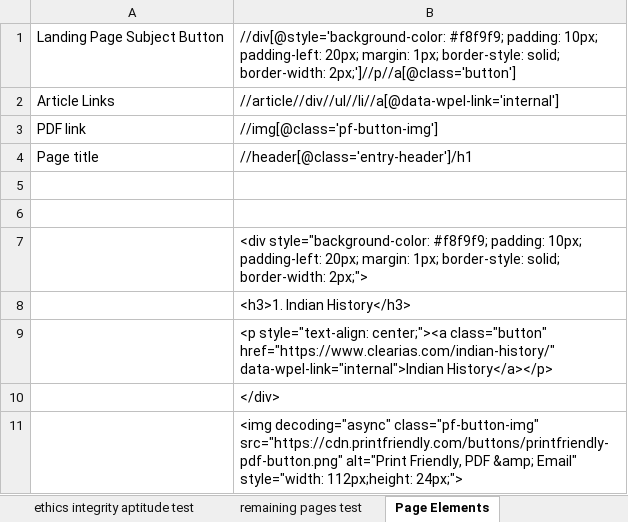
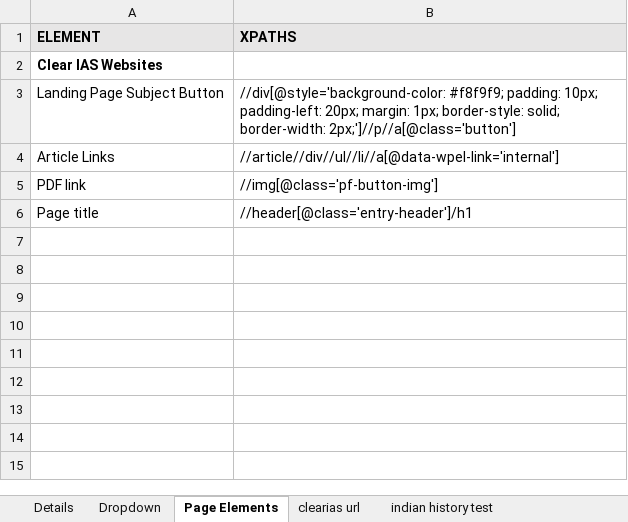
Before and after one commit to BoneyGupta/Webscraping-Suite, an Excel workbook: excel/ClearIAS Webscrapping.xlsx, sheet Page Elements, drawn as a sheet; values as stored, in another font and other column widths than the file's, no borders; removed rows and columns are numbered as before the commit, all else as after; the diff names each change by its address in the sheet, - before the commit and + after, or states it on an @@ line.

```diff
--- a/excel/ClearIAS Webscrapping.xlsx (sheet Page Elements)
+++ b/excel/ClearIAS Webscrapping.xlsx (sheet Page Elements)
+row 1: ELEMENT | XPATHS
+row 2: Clear IAS Websites
-row 5: (empty)
-row 6: (empty)
-row 7:  | <div style="background-color: #f8f9f9; padding: 10px; padding-left: 20px; margin: 1px; border-style: solid; border-width: 2px;">
-row 8:  | <h3>1. Indian History</h3>
-row 9:  | <p style="text-align: center;"><a class="button" href="https://www.clearias.com/indian-history/" data-wpel-link="internal">Indian History</a></p>
-row 10:  | </div>
-row 11:  | <img decoding="async" class="pf-button-img" src="https://cdn.printfriendly.com/buttons/printfriendly-pdf-button.png" alt="Print Friendly, PDF &amp; Email" style="width: 112px;height: 24px;">
```
Also changed, not shown: sheet Dropdown, sheet disaster management test, other sheet tabs, formulas that keep their value, excel/Template.xlsx, 17 other files.
